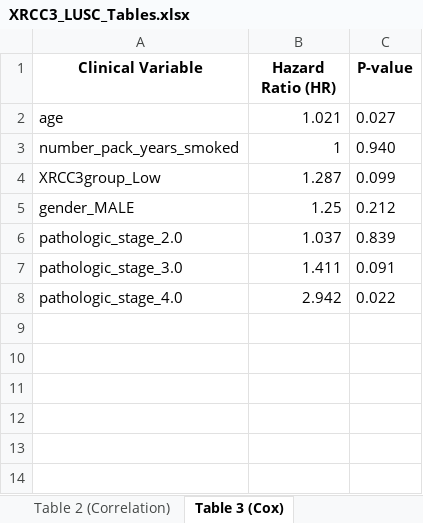
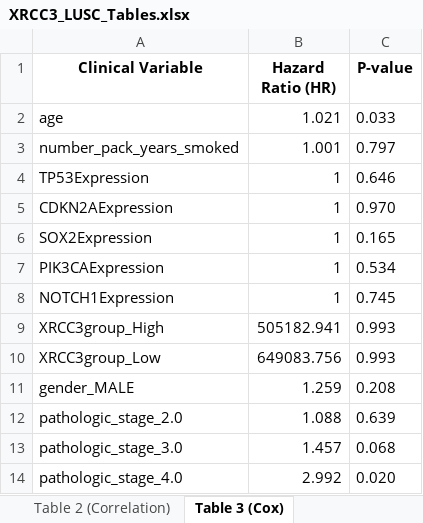
Before and after one commit to ahn2747/cancer_analysis, an Excel workbook: result/XRCC3_LUSC_Tables.xlsx, sheet Table 3 (Cox), drawn as a sheet; values as stored, in another font and other column widths than the file's, no borders; addresses are those after the commit; the diff names each change by its address in the sheet, - before the commit and + after, or states it on an @@ line.

```diff
--- a/result/XRCC3_LUSC_Tables.xlsx (sheet Table 3 (Cox))
+++ b/result/XRCC3_LUSC_Tables.xlsx (sheet Table 3 (Cox))
-C2 (P-value): 0.027
+C2 (P-value): 0.033
-B3 (Hazard Ratio (HR)): 1
+B3 (Hazard Ratio (HR)): 1.001
-C3 (P-value): 0.940
+C3 (P-value): 0.797
+row 4: TP53Expression | 1 | 0.646
+row 5: CDKN2AExpression | 1 | 0.970
+row 6: SOX2Expression | 1 | 0.165
+row 7: PIK3CAExpression | 1 | 0.534
+row 8: NOTCH1Expression | 1 | 0.745
+row 9: XRCC3group_High | 505182.941 | 0.993
-B10 (Hazard Ratio (HR)): 1.287
+B10 (Hazard Ratio (HR)): 649083.756
-C10 (P-value): 0.099
+C10 (P-value): 0.993
-B11 (Hazard Ratio (HR)): 1.25
+B11 (Hazard Ratio (HR)): 1.259
-C11 (P-value): 0.212
+C11 (P-value): 0.208
-B12 (Hazard Ratio (HR)): 1.037
+B12 (Hazard Ratio (HR)): 1.088
-C12 (P-value): 0.839
+C12 (P-value): 0.639
-B13 (Hazard Ratio (HR)): 1.411
+B13 (Hazard Ratio (HR)): 1.457
-C13 (P-value): 0.091
+C13 (P-value): 0.068
-B14 (Hazard Ratio (HR)): 2.942
+B14 (Hazard Ratio (HR)): 2.992
-C14 (P-value): 0.022
+C14 (P-value): 0.020
```
Also changed, not shown: sheet Table 1 (Chi-square), sheet Table 2 (Correlation), result/XRCC3_LUAD_Tables.xlsx, 7 other files.
